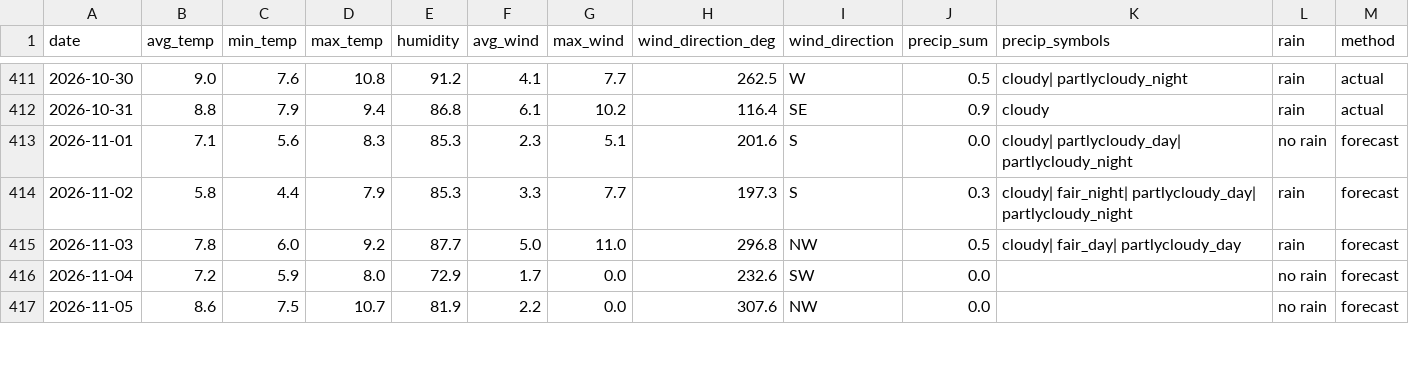
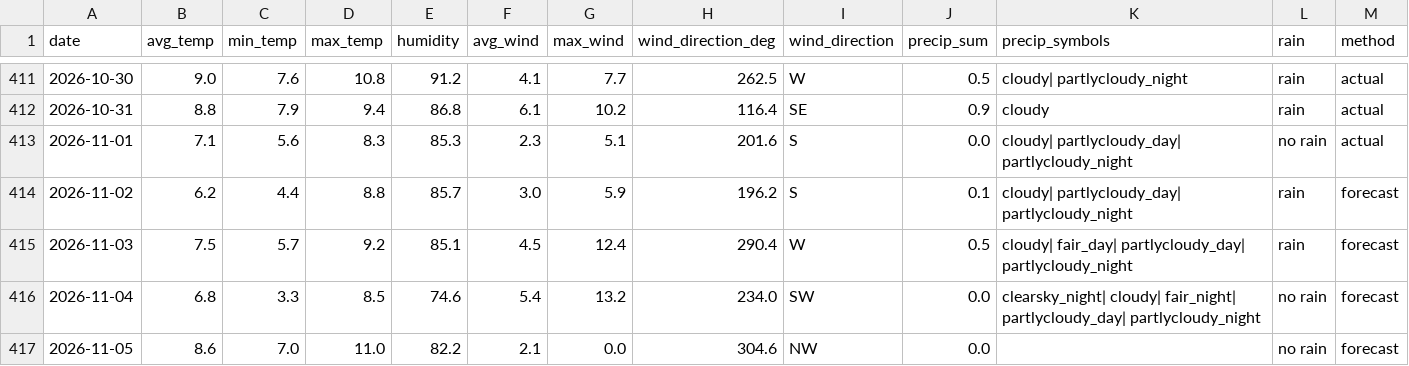
Before and after one commit to OlegChernodon/oc_public_reporitory, a CSV file: weather_daily.csv, drawn as a sheet; only a part is shown, gaps mark what is left out; the diff covers the shown part only.

Commit message:
Update weather_daily.csv (auto) 2026-11-02 09:41

```diff
--- a/weather_daily.csv
+++ b/weather_daily.csv
@@ -412,6 +412,6 @@ date,avg_temp,min_temp,max_temp,humidity,avg_wind,max_wind,wind_direction_deg,wi
 2026-10-31,8.8,7.9,9.4,86.8,6.1,10.2,116.4,SE,0.9,cloudy,rain,actual
-2026-11-01,7.1,5.6,8.3,85.3,2.3,5.1,201.6,S,0.0,cloudy| partlycloudy_day| partlycloudy_night,no rain,forecast
-2026-11-02,5.8,4.4,7.9,85.3,3.3,7.7,197.3,S,0.3,cloudy| fair_night| partlycloudy_day| partlycloudy_night,rain,forecast
-2026-11-03,7.8,6.0,9.2,87.7,5.0,11.0,296.8,NW,0.5,cloudy| fair_day| partlycloudy_day,rain,forecast
-2026-11-04,7.2,5.9,8.0,72.9,1.7,0.0,232.6,SW,0.0,,no rain,forecast
-2026-11-05,8.6,7.5,10.7,81.9,2.2,0.0,307.6,NW,0.0,,no rain,forecast
+2026-11-01,7.1,5.6,8.3,85.3,2.3,5.1,201.6,S,0.0,cloudy| partlycloudy_day| partlycloudy_night,no rain,actual
+2026-11-02,6.2,4.4,8.8,85.7,3.0,5.9,196.2,S,0.1,cloudy| partlycloudy_day| partlycloudy_night,rain,forecast
+2026-11-03,7.5,5.7,9.2,85.1,4.5,12.4,290.4,W,0.5,cloudy| fair_day| partlycloudy_day| partlycloudy_night,rain,forecast
+2026-11-04,6.8,3.3,8.5,74.6,5.4,13.2,234.0,SW,0.0,clearsky_night| cloudy| fair_night| partlycloudy_day| partlycloudy_night,no rain,forecast
+2026-11-05,8.6,7.0,11.0,82.2,2.1,0.0,304.6,NW,0.0,,no rain,forecast
```
Also changed, not shown: 1 added row and 11 edited cells elsewhere in this file.
